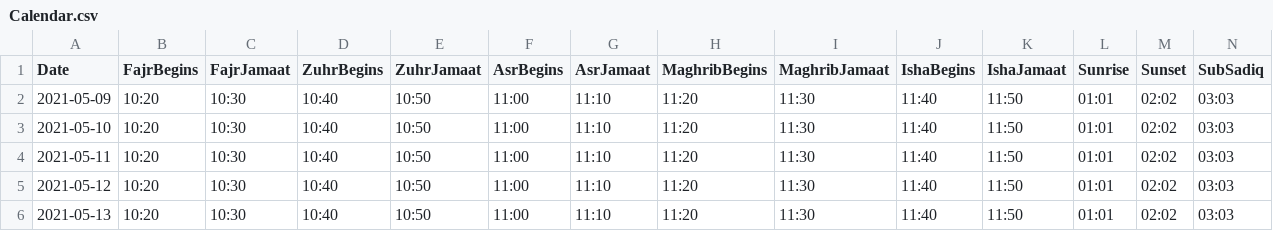
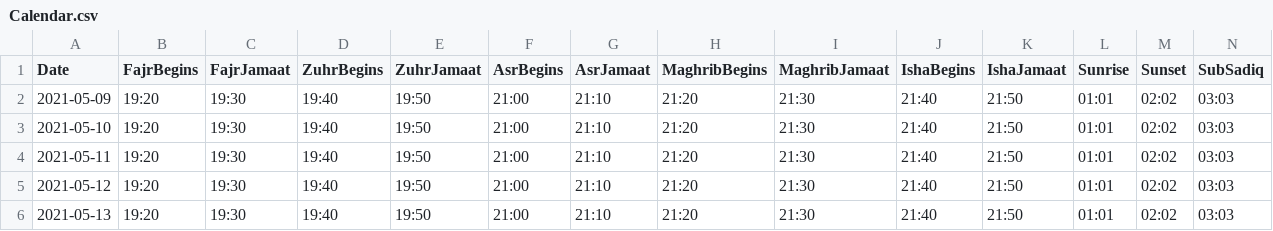
Before and after one commit to MoRahmanLDN/PrayerSoft, a CSV file: PrayerSoft.UI/Calendar.csv, drawn as a sheet; only a part is shown; the diff names each change by its address in the sheet, - before the commit and + after, or states it on an @@ line.

Commit message:
Hide countdown if not prayers left for today

```diff
--- a/PrayerSoft.UI/Calendar.csv
+++ b/PrayerSoft.UI/Calendar.csv
-B2:B6 (FajrBegins): 10:20
+B2:B6 (FajrBegins): 19:20
-C2:C6 (FajrJamaat): 10:30
+C2:C6 (FajrJamaat): 19:30
-D2:D6 (ZuhrBegins): 10:40
+D2:D6 (ZuhrBegins): 19:40
-E2:E6 (ZuhrJamaat): 10:50
+E2:E6 (ZuhrJamaat): 19:50
-F2:F6 (AsrBegins): 11:00
+F2:F6 (AsrBegins): 21:00
-G2:G6 (AsrJamaat): 11:10
+G2:G6 (AsrJamaat): 21:10
-H2:H6 (MaghribBegins): 11:20
+H2:H6 (MaghribBegins): 21:20
-I2:I6 (MaghribJamaat): 11:30
+I2:I6 (MaghribJamaat): 21:30
-J2:J6 (IshaBegins): 11:40
+J2:J6 (IshaBegins): 21:40
-K2:K6 (IshaJamaat): 11:50
+K2:K6 (IshaJamaat): 21:50
```
Also changed, not shown: 4 other files.
